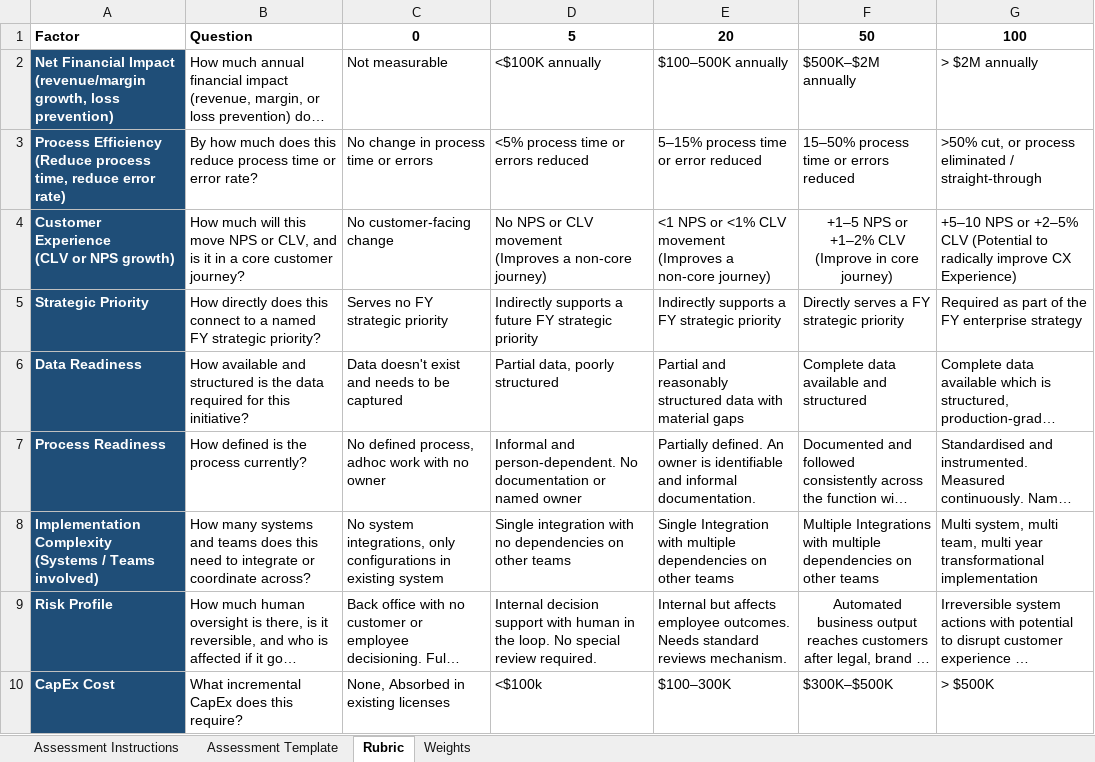
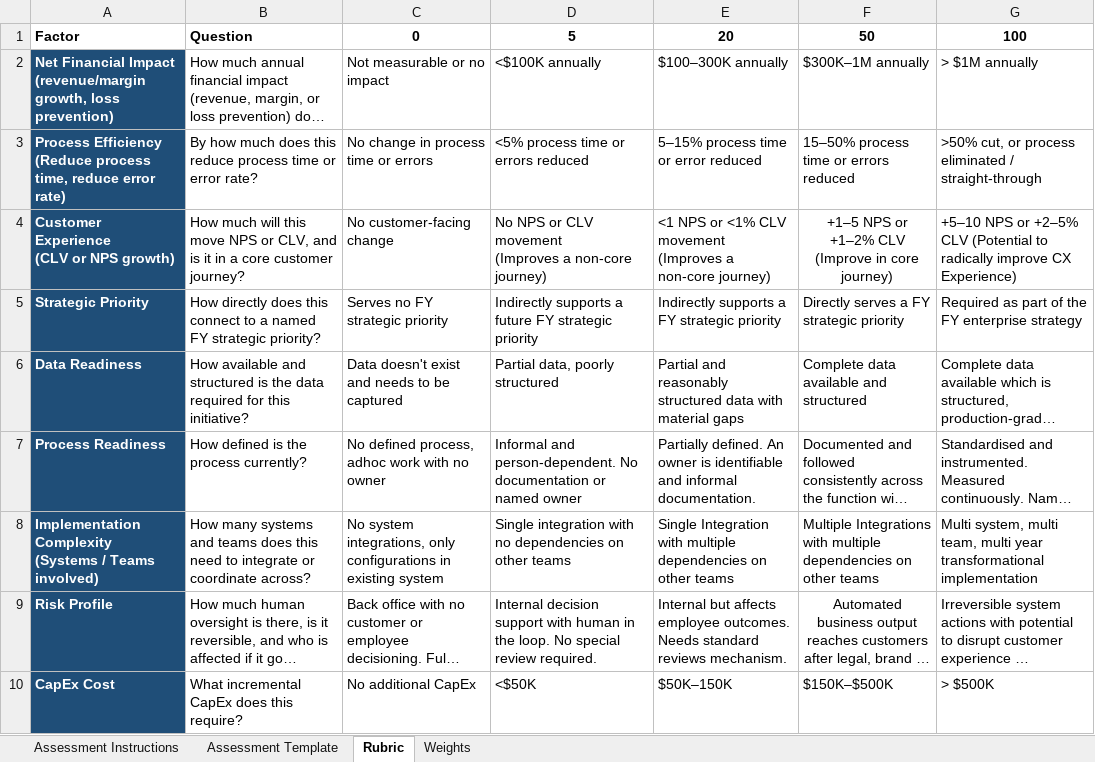
Before and after one commit to gbaba22/MichaelKors, an Excel workbook: standalone-assessment/source/AI_Opportunity_Assessment_v2_WIP_3.xlsx, sheet Rubric, drawn as a sheet; long unchanged cells end in …; values as stored, in another font and other column widths than the file's, no borders; the diff names each change by its address in the sheet, - before the commit and + after, or states it on an @@ line.

```diff
--- a/standalone-assessment/source/AI_Opportunity_Assessment_v2_WIP_3.xlsx (sheet Rubric)
+++ b/standalone-assessment/source/AI_Opportunity_Assessment_v2_WIP_3.xlsx (sheet Rubric)
-C2: Not measurable
+C2: Not measurable or no impact
-E2: $100–500K annually
+E2: $100–300K annually
-F2: $500K–$2M annually
+F2: $300K–1M annually
-G2: > $2M annually
+G2: > $1M annually
-C10: None, Absorbed in existing licenses
+C10: No additional CapEx
-D10: <$100k
+D10: <$50K
-E10: $100–300K
+E10: $50K–150K
-F10: $300K–$500K
+F10: $150K–$500K
```
Also changed, not shown: 2 other files.
